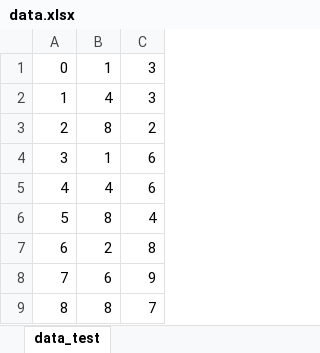
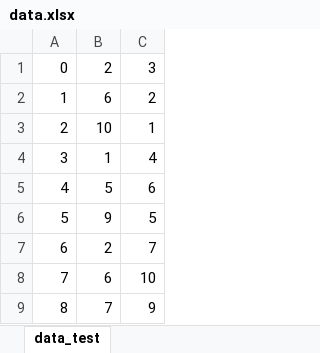
Before and after one commit to assbee0/NPC, an Excel workbook: Python/data.xlsx, sheet data_test, drawn as a sheet; values as stored, in another font and other column widths than the file's, no borders; the diff names each change by its address in the sheet, - before the commit and + after, or states it on an @@ line.

```diff
--- a/Python/data.xlsx (sheet data_test)
+++ b/Python/data.xlsx (sheet data_test)
-B1: 1
+B1: 2
-B2: 4
+B2: 6
-C2: 3
+C2: 2
-B3: 8
+B3: 10
-C3: 2
+C3: 1
-C4: 6
+C4: 4
-B5: 4
+B5: 5
-B6: 8
+B6: 9
-C6: 4
+C6: 5
-C7: 8
+C7: 7
-C8: 9
+C8: 10
-B9: 8
+B9: 7
-C9: 7
+C9: 9
```
Also changed, not shown: 20 other files.
